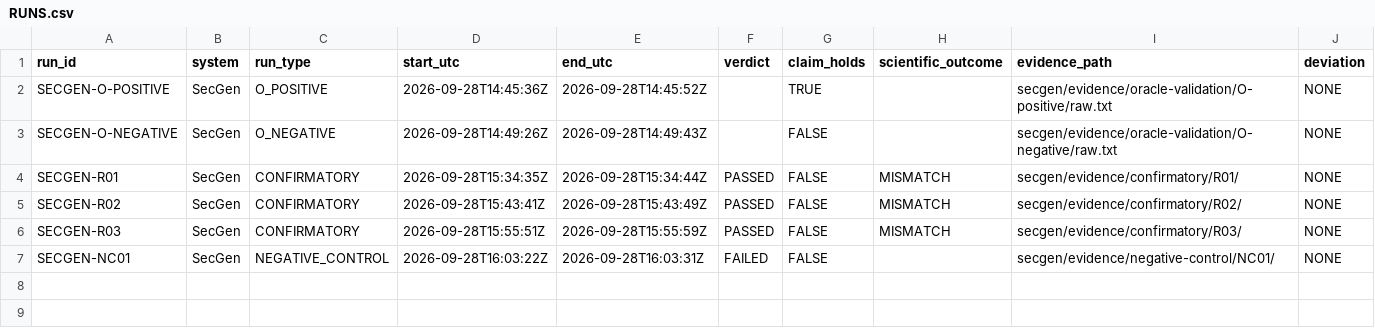
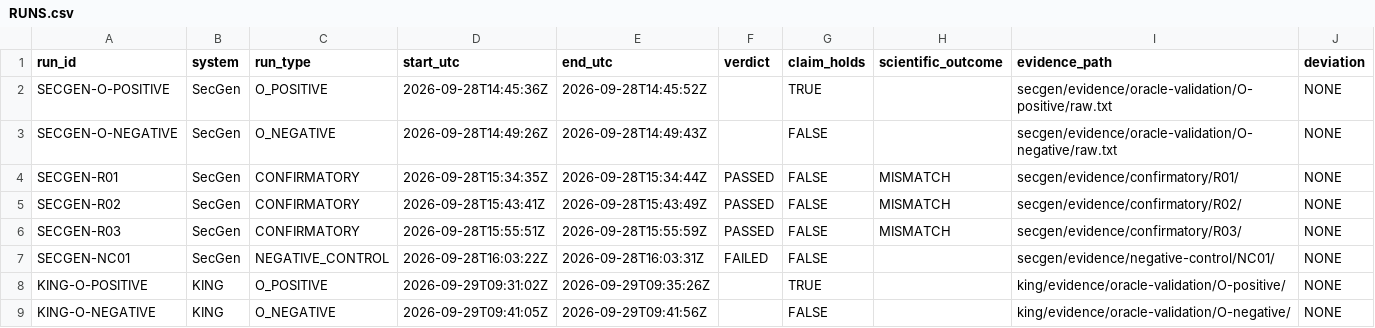
Before and after one commit to alivaezii/evidence-verdict-mismatch-study, a CSV file: RUNS.csv, drawn as a sheet; the diff names each change by its address in the sheet, - before the commit and + after, or states it on an @@ line.

Commit message:
Record KING oracle validation

```diff
--- a/RUNS.csv
+++ b/RUNS.csv
+row 8: KING-O-POSITIVE | KING | O_POSITIVE | 2026-09-29T09:31:02Z | 2026-09-29T09:35:26Z |  | TRUE |  | king/evidence/oracle-validation/O-positive/ | NONE
+row 9: KING-O-NEGATIVE | KING | O_NEGATIVE | 2026-09-29T09:41:05Z | 2026-09-29T09:41:56Z |  | FALSE |  | king/evidence/oracle-validation/O-negative/ | NONE
```
Also changed, not shown: 7 other files.
